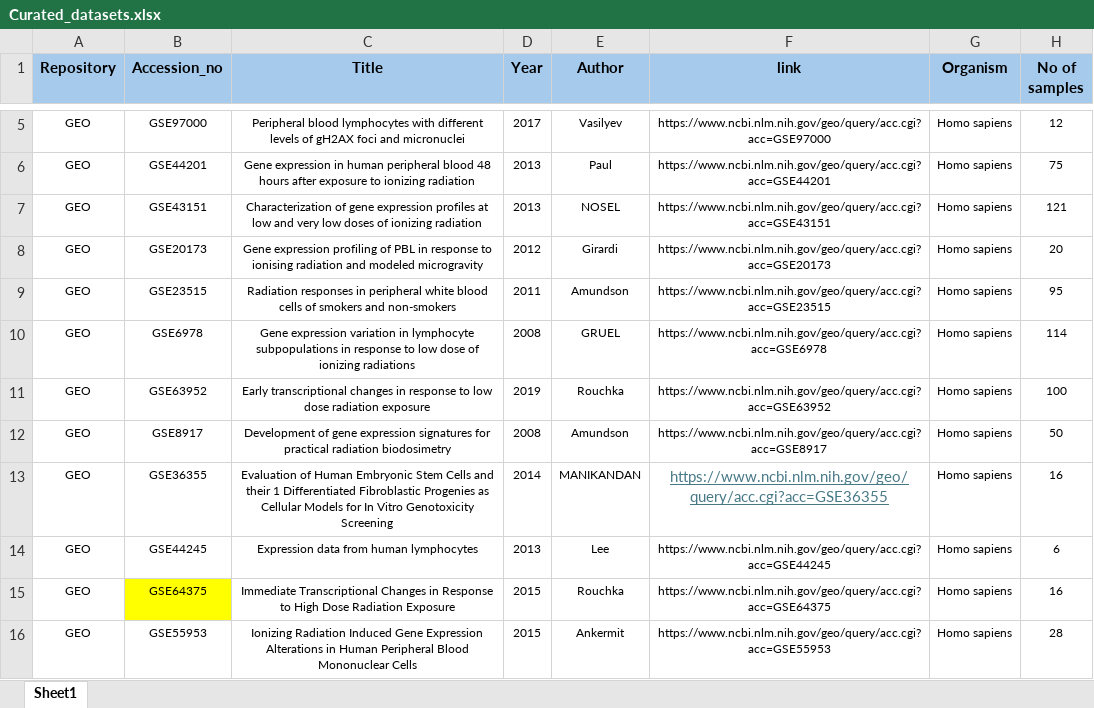
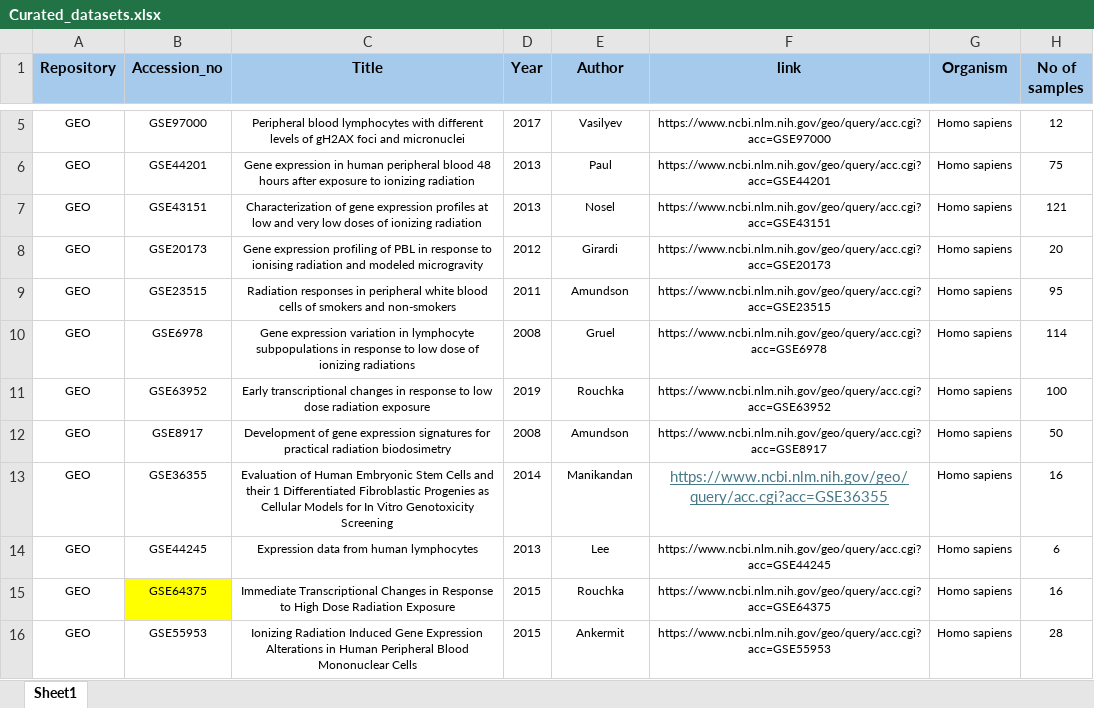
Before and after one commit to AhmedSAHassan/DoReMiTra, an Excel workbook: inst/extdata/Curated_datasets.xlsx, sheet Sheet1, drawn as a sheet; only a part is shown, gaps mark what is left out; values as stored, in another font and other column widths than the file's, no borders; the diff names each change by its address in the sheet, - before the commit and + after, or states it on an @@ line.

Commit message:
adjust some names from capital to small letters

```diff
--- a/inst/extdata/Curated_datasets.xlsx (sheet Sheet1)
+++ b/inst/extdata/Curated_datasets.xlsx (sheet Sheet1)
-E7 (Author): NOSEL
+E7 (Author): Nosel
-E10 (Author): GRUEL
+E10 (Author): Gruel
-E13 (Author): MANIKANDAN
+E13 (Author): Manikandan
```
